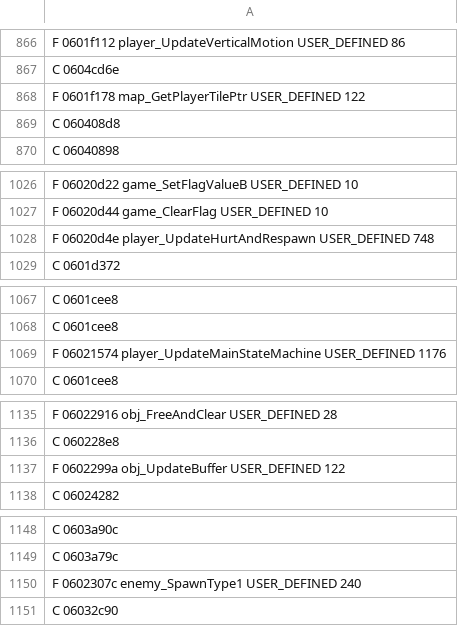
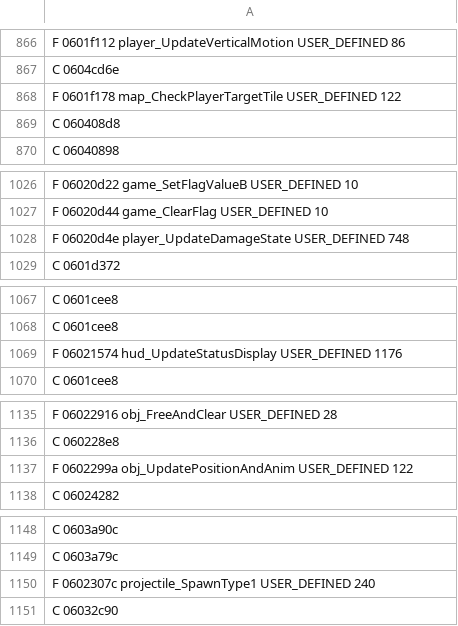
Before and after one commit to indieindie7/robotica-decomp, a TSV file: ghidra/funcinfo_AABIOS.tsv, drawn as a sheet; only a part is shown, gaps mark what is left out; the diff covers the shown part only.

```diff
--- a/ghidra/funcinfo_AABIOS.tsv
+++ b/ghidra/funcinfo_AABIOS.tsv
@@ -867,3 +867,3 @@ F 0601f112 player_UpdateVerticalMotion USER_DEFINED 86
 C 0604cd6e
-F 0601f178 map_GetPlayerTilePtr USER_DEFINED 122
+F 0601f178 map_CheckPlayerTargetTile USER_DEFINED 122
 C 060408d8
@@ -1027,3 +1027,3 @@ F 06020d22 game_SetFlagValueB USER_DEFINED 10
 F 06020d44 game_ClearFlag USER_DEFINED 10
-F 06020d4e player_UpdateHurtAndRespawn USER_DEFINED 748
+F 06020d4e player_UpdateDamageState USER_DEFINED 748
 C 0601d372
@@ -1068,3 +1068,3 @@ C 0601cee8
 C 0601cee8
-F 06021574 player_UpdateMainStateMachine USER_DEFINED 1176
+F 06021574 hud_UpdateStatusDisplay USER_DEFINED 1176
 C 0601cee8
@@ -1136,3 +1136,3 @@ F 06022916 obj_FreeAndClear USER_DEFINED 28
 C 060228e8
-F 0602299a obj_UpdateBuffer USER_DEFINED 122
+F 0602299a obj_UpdatePositionAndAnim USER_DEFINED 122
 C 06024282
@@ -1149,3 +1149,3 @@ C 0603a90c
 C 0603a79c
-F 0602307c enemy_SpawnType1 USER_DEFINED 240
+F 0602307c projectile_SpawnType1 USER_DEFINED 240
 C 06032c90
```
Also changed, not shown: 33 edited cells elsewhere in this file, 2 other files.
